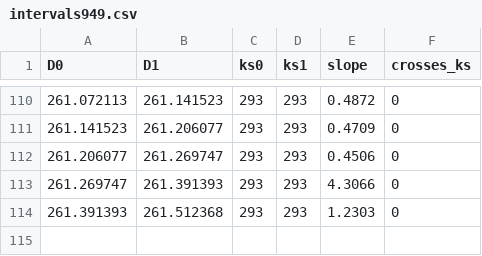
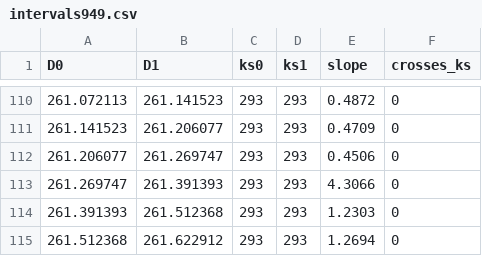
Before and after one commit to nmoinvaz/choptuik-large-d-raw, a CSV file: I1057-dh170/intervals949.csv, drawn as a sheet; only a part is shown, gaps mark what is left out.

```diff
--- a/I1057-dh170/intervals949.csv
+++ b/I1057-dh170/intervals949.csv
@@ -114 +114,2 @@ D0,D1,ks0,ks1,slope,crosses_ks
 261.391393,261.512368,293,293,1.2303,0
+261.512368,261.622912,293,293,1.2694,0
```
Also changed, not shown: I1057-dh170/pairfold949.csv, I1057-dh170/track949.csv, 10 other files.
